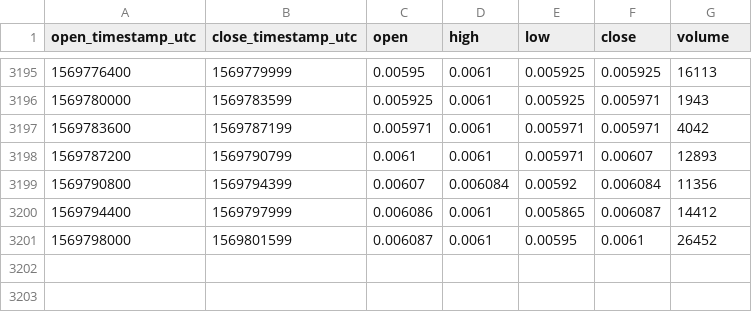
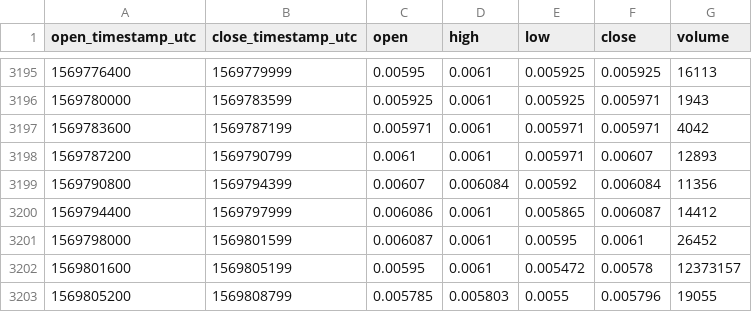
Before and after one commit to cryptobigbro/coinbasepro-DNT-USDC, a CSV file: coinbasepro-DNT-USDC-1h.csv, drawn as a sheet; only a part is shown, gaps mark what is left out; the diff names each change by its address in the sheet, - before the commit and + after, or states it on an @@ line.

Commit message:
Update OHLCV data.

```diff
--- a/coinbasepro-DNT-USDC-1h.csv
+++ b/coinbasepro-DNT-USDC-1h.csv
+row 3202: 1569801600 | 1569805199 | 0.00595 | 0.0061 | 0.005472 | 0.00578 | 12373157
+row 3203: 1569805200 | 1569808799 | 0.005785 | 0.005803 | 0.0055 | 0.005796 | 19055
```
Also changed, not shown: 1 other file.
